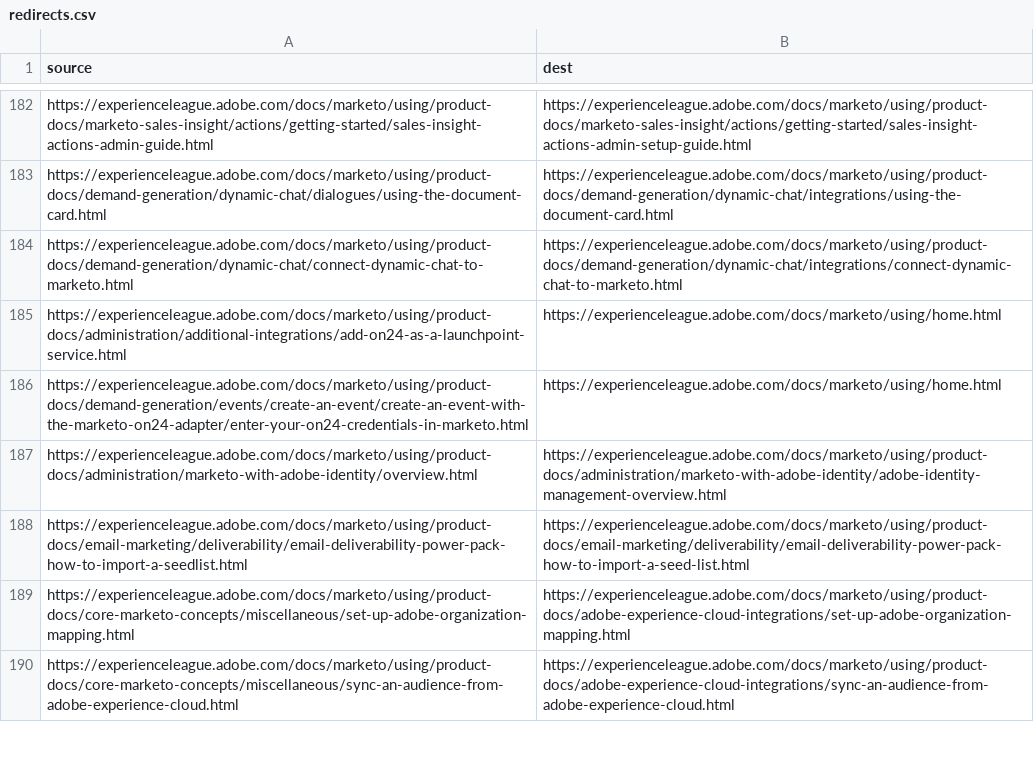
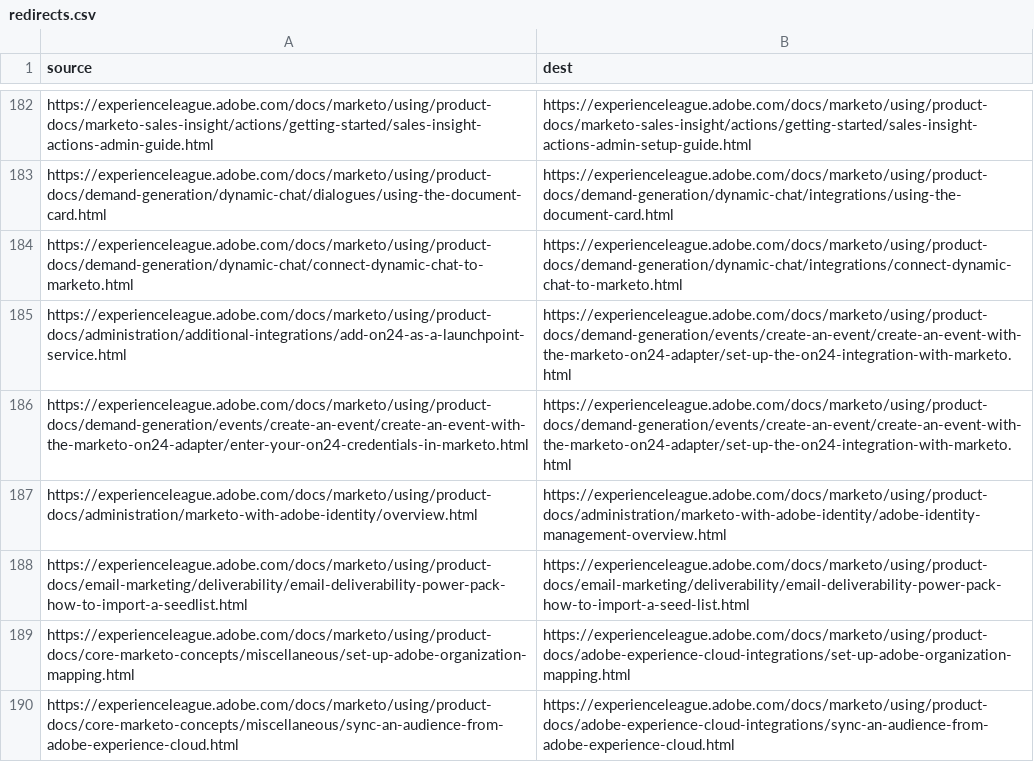
Before and after one commit to AdobeDocs/marketo.it-IT, a CSV file: redirects.csv, drawn as a sheet; only a part is shown, gaps mark what is left out.

Commit message:
Sync non localizable files triggered by manual translation kit

```diff
--- a/redirects.csv
+++ b/redirects.csv
@@ -184,4 +184,4 @@ https://experienceleague.adobe.com/docs/marketo/using/product-docs/demand-genera
 https://experienceleague.adobe.com/docs/marketo/using/product-docs/demand-generation/dynamic-chat/connect-dynamic-chat-to-marketo.html,https://experienceleague.adobe.com/docs/marketo/using/product-docs/demand-generation/dynamic-chat/integrations/connect-dynamic-chat-to-marketo.html
-https://experienceleague.adobe.com/docs/marketo/using/product-docs/administration/additional-integrations/add-on24-as-a-launchpoint-service.html,https://experienceleague.adobe.com/docs/marketo/using/home.html
-https://experienceleague.adobe.com/docs/marketo/using/product-docs/demand-generation/events/create-an-event/create-an-event-with-the-marketo-on24-adapter/enter-your-on24-credentials-in-marketo.html,https://experienceleague.adobe.com/docs/marketo/using/home.html
+https://experienceleague.adobe.com/docs/marketo/using/product-docs/administration/additional-integrations/add-on24-as-a-launchpoint-service.html,https://experienceleague.adobe.com/docs/marketo/using/product-docs/demand-generation/events/create-an-event/create-an-event-with-the-marketo-on24-adapter/set-up-the-on24-integration-with-marketo.html
+https://experienceleague.adobe.com/docs/marketo/using/product-docs/demand-generation/events/create-an-event/create-an-event-with-the-marketo-on24-adapter/enter-your-on24-credentials-in-marketo.html,https://experienceleague.adobe.com/docs/marketo/using/product-docs/demand-generation/events/create-an-event/create-an-event-with-the-marketo-on24-adapter/set-up-the-on24-integration-with-marketo.html
 https://experienceleague.adobe.com/docs/marketo/using/product-docs/administration/marketo-with-adobe-identity/overview.html,https://experienceleague.adobe.com/docs/marketo/using/product-docs/administration/marketo-with-adobe-identity/adobe-identity-management-overview.html
```
